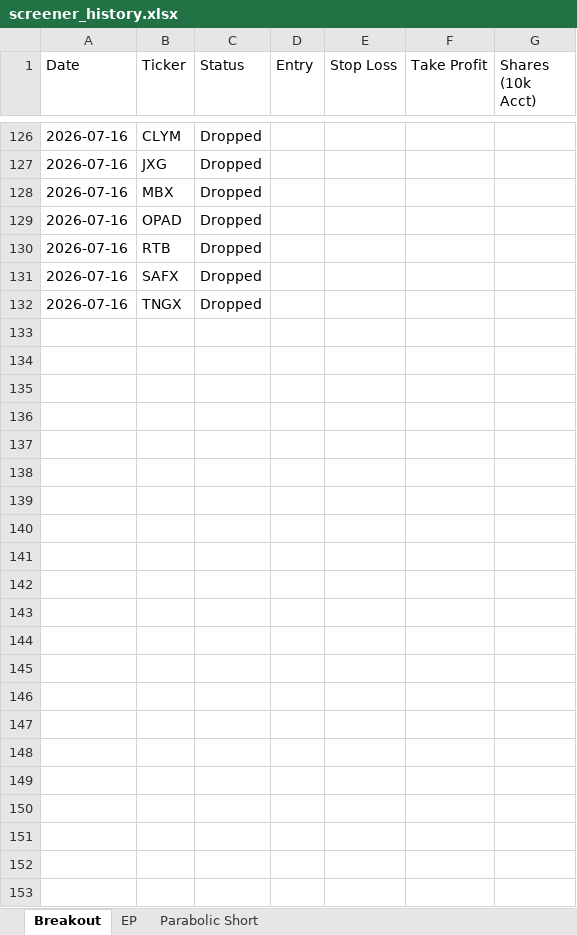
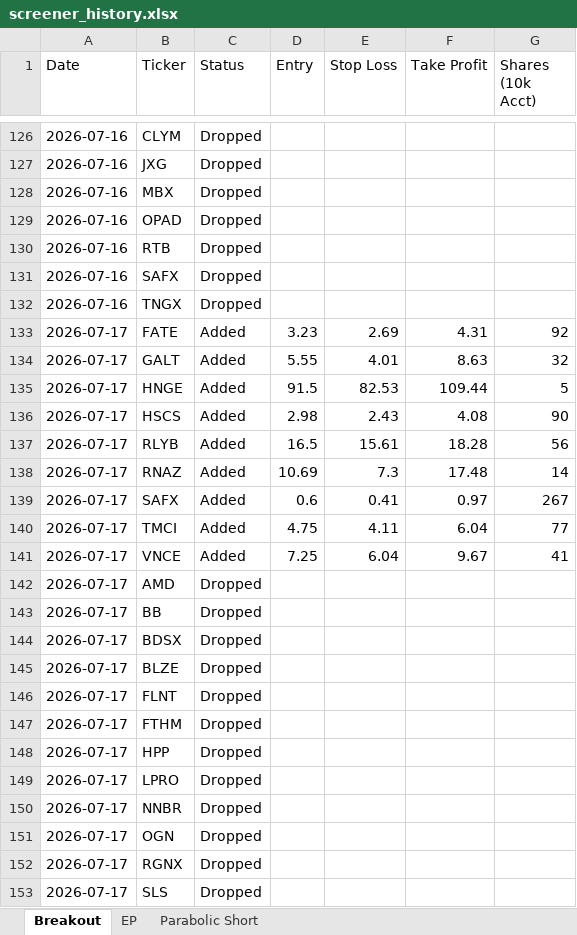
Before and after one commit to petarpanchev-lgtm/bug-free-umbrella, an Excel workbook: screener_history.xlsx, sheet Breakout, drawn as a sheet; only a part is shown, gaps mark what is left out; values as stored, in another font and other column widths than the file's, no borders; the diff names each change by its address in the sheet, - before the commit and + after, or states it on an @@ line.

```diff
--- a/screener_history.xlsx (sheet Breakout)
+++ b/screener_history.xlsx (sheet Breakout)
+row 133: 2026-07-17 | FATE | Added | 3.23 | 2.69 | 4.31 | 92
+row 134: 2026-07-17 | GALT | Added | 5.55 | 4.01 | 8.63 | 32
+row 135: 2026-07-17 | HNGE | Added | 91.5 | 82.53 | 109.44 | 5
+row 136: 2026-07-17 | HSCS | Added | 2.98 | 2.43 | 4.08 | 90
+row 137: 2026-07-17 | RLYB | Added | 16.5 | 15.61 | 18.28 | 56
+row 138: 2026-07-17 | RNAZ | Added | 10.69 | 7.3 | 17.48 | 14
+row 139: 2026-07-17 | SAFX | Added | 0.6 | 0.41 | 0.97 | 267
+row 140: 2026-07-17 | TMCI | Added | 4.75 | 4.11 | 6.04 | 77
+row 141: 2026-07-17 | VNCE | Added | 7.25 | 6.04 | 9.67 | 41
+row 142: 2026-07-17 | AMD | Dropped
+row 143: 2026-07-17 | BB | Dropped
+row 144: 2026-07-17 | BDSX | Dropped
+row 145: 2026-07-17 | BLZE | Dropped
+row 146: 2026-07-17 | FLNT | Dropped
+row 147: 2026-07-17 | FTHM | Dropped
+row 148: 2026-07-17 | HPP | Dropped
+row 149: 2026-07-17 | LPRO | Dropped
+row 150: 2026-07-17 | NNBR | Dropped
+row 151: 2026-07-17 | OGN | Dropped
+row 152: 2026-07-17 | RGNX | Dropped
+row 153: 2026-07-17 | SLS | Dropped
```
Also changed, not shown: sheet EP.
